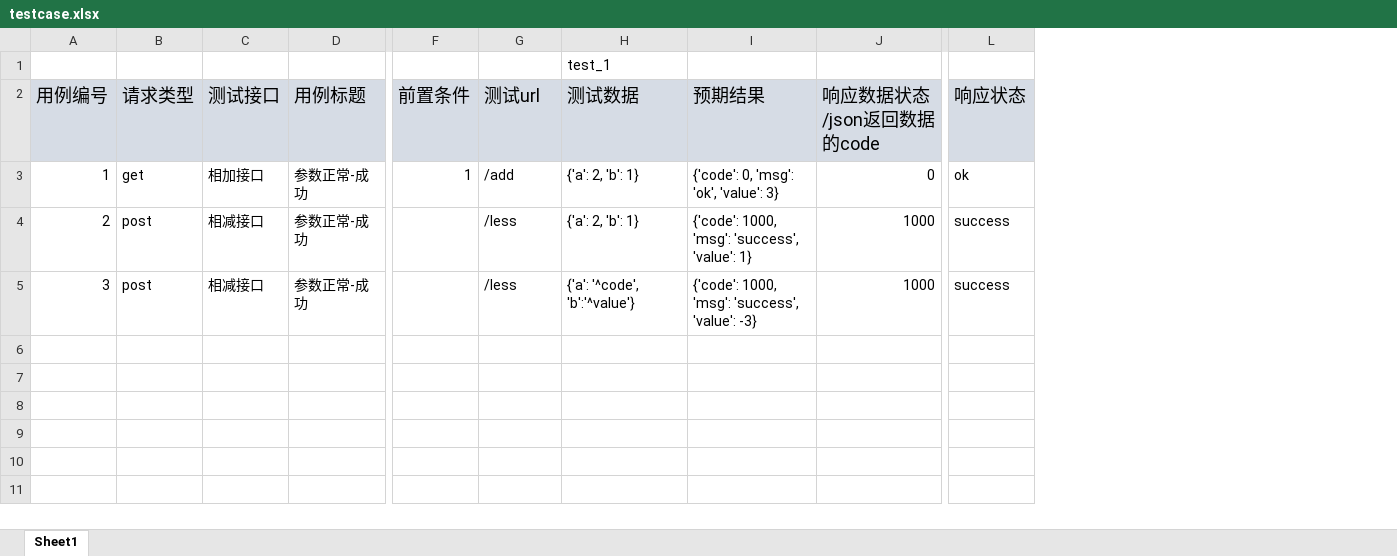
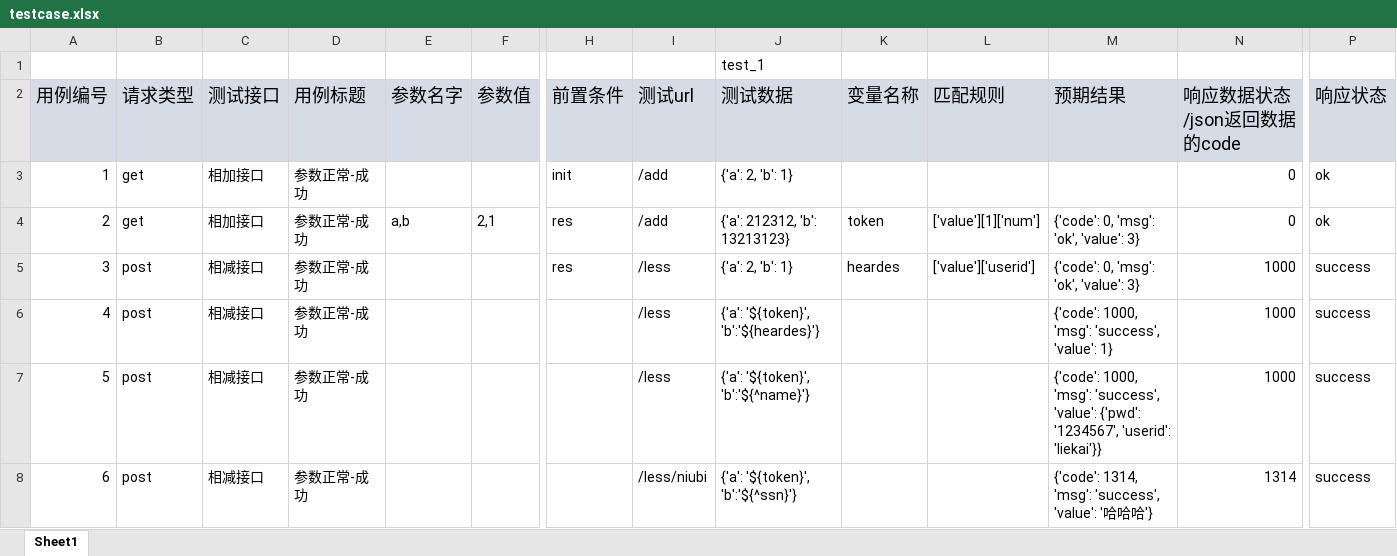
Before and after one commit to zhangshuaibao/api_deme, an Excel workbook: database/testcase.xlsx, sheet Sheet1, drawn as a sheet; only a part is shown, gaps mark what is left out; values as stored, in another font and other column widths than the file's, no borders; addresses are those after the commit; rows hold the shown columns only; the diff names each change by its address in the sheet, - before the commit and + after, or states it on an @@ line.

```diff
--- a/database/testcase.xlsx (sheet Sheet1)
+++ b/database/testcase.xlsx (sheet Sheet1)
+column E (参数名字), row 4: a,b
+column F (参数值), row 4: 2,1
+column K (变量名称), rows 4-5: token | heardes
+column L (匹配规则), rows 4-5: ['value'][1]['num'] | ['value']['userid']
-H3 (前置条件): 1
+H3 (前置条件): init
-M3 (预期结果): {'code': 0, 'msg': 'ok', 'value': 3}
+M3 (预期结果): (empty)
-B4 (请求类型): post
+B4 (请求类型): get
-C4 (测试接口): 相减接口
+C4 (测试接口): 相加接口
-H4:H5 (前置条件): (empty)
+H4:H5 (前置条件): res
-I4 (测试url): /less
+I4 (测试url): /add
-J4 (测试数据): {'a': 2, 'b': 1}
+J4 (测试数据): {'a': 212312, 'b': 13213123}
-M4 (预期结果): {'code': 1000, 'msg': 'success', 'value': 1}
+M4 (预期结果): {'code': 0, 'msg': 'ok', 'value': 3}
-N4 (响应数据状态/json返回数据的code): 1000
+N4 (响应数据状态/json返回数据的code): 0
-P4 (响应状态): success
+P4 (响应状态): ok
-J5 (测试数据): {'a': '^code', 'b':'^value'}
+J5 (测试数据): {'a': 2, 'b': 1}
-M5 (预期结果): {'code': 1000, 'msg': 'success', 'value': -3}
+M5 (预期结果): {'code': 0, 'msg': 'ok', 'value': 3}
+row 6: 4 | post | 相减接口 | 参数正常-成功 |  |  |  | /less | {'a': '${token}', 'b':'${heardes}'} |  |  | {'code': 1000, 'msg': 'success', 'value': 1} | 1000 | success
+row 7: 5 | post | 相减接口 | 参数正常-成功 |  |  |  | /less | {'a': '${token}', 'b':'${^name}'} |  |  | {'code': 1000, 'msg': 'success', 'value': {'pwd': '1234567', 'userid': 'liekai'}} | 1000 | success
+row 8: 6 | post | 相减接口 | 参数正常-成功 |  |  |  | /less/niubi | {'a': '${token}', 'b':'${^ssn}'} |  |  | {'code': 1314, 'msg': 'success', 'value': '哈哈哈'} | 1314 | success
```
Also changed, not shown: results/results.xlsx, 11 other files.
